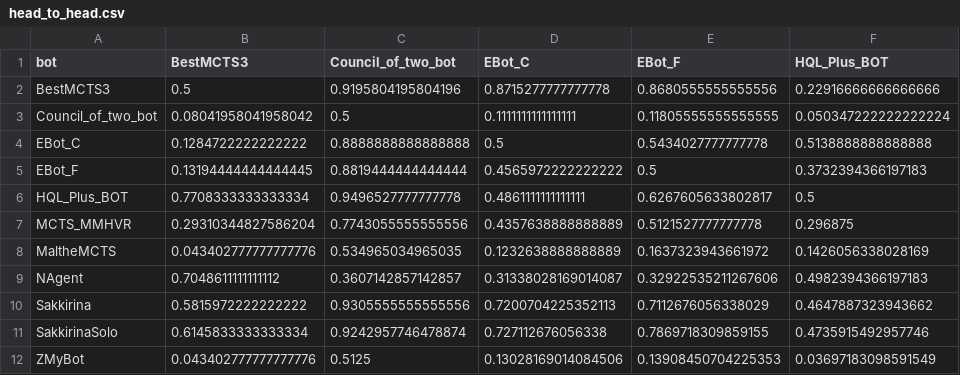
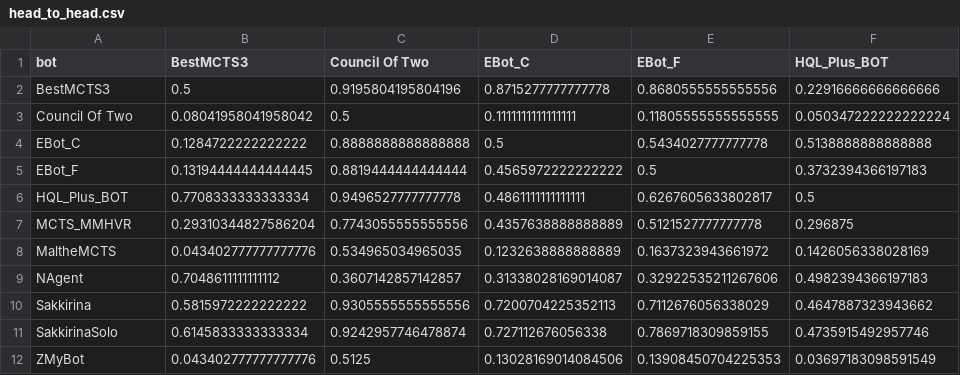
Before and after one commit to ScriptsOfTribute/ScriptsOfTribute-CompetitionsArchive, a CSV file: competition-2025-08-COG/head_to_head.csv, drawn as a sheet; only a part is shown; the diff names each change by its address in the sheet, - before the commit and + after, or states it on an @@ line.

```diff
--- a/competition-2025-08-COG/head_to_head.csv
+++ b/competition-2025-08-COG/head_to_head.csv
-C1: Council_of_two_bot
+C1: Council Of Two
-A3 (bot): Council_of_two_bot
+A3 (bot): Council Of Two
```
Also changed, not shown: competition-2025-08-COG/plots/h2h_matrix.csv, competition-2025-08-COG/plots/wr_per_round_cumulative.csv, 4 other files.
